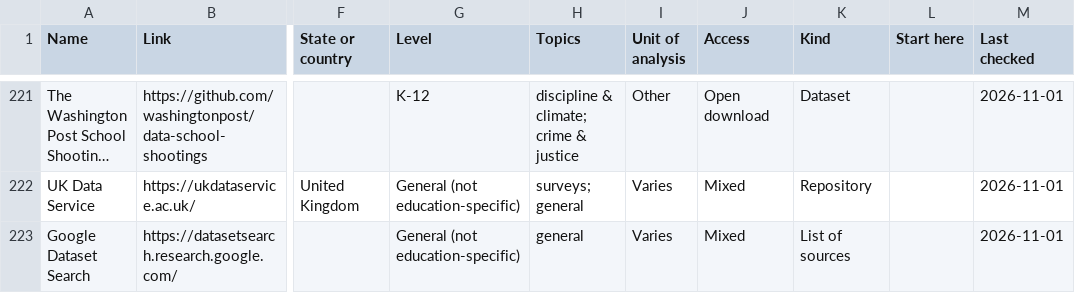
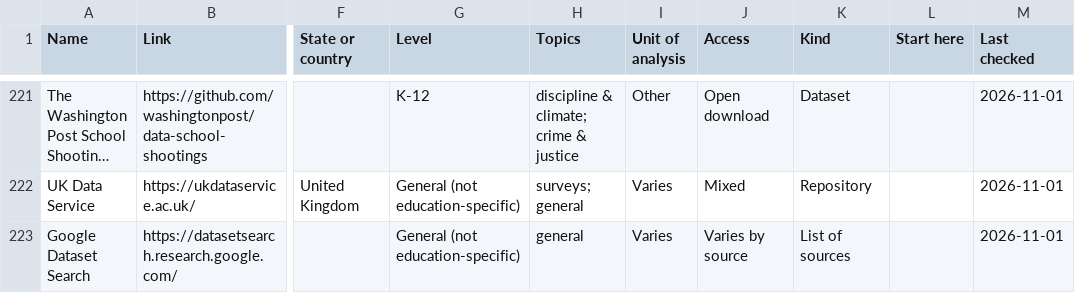
Before and after one commit to paulbruno-edu/useful-data-resources, a CSV file: data/resources.csv, drawn as a sheet; only a part is shown, gaps mark what is left out; long unchanged cells end in …; the diff covers the shown part only; the diff names each change by its address in the sheet, - before the commit and + after, or states it on an @@ line.

```diff
--- a/data/resources.csv
+++ b/data/resources.csv
-J223 (Access): Mixed
+J223 (Access): Varies by source
```
Also changed, not shown: 7 edited cells elsewhere in this file, 5 other files.
